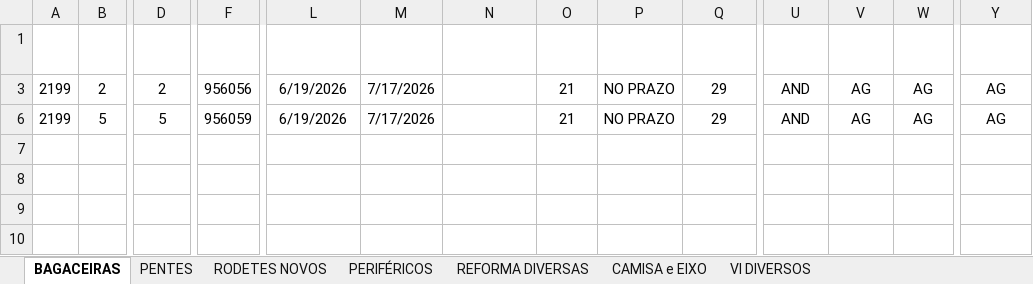
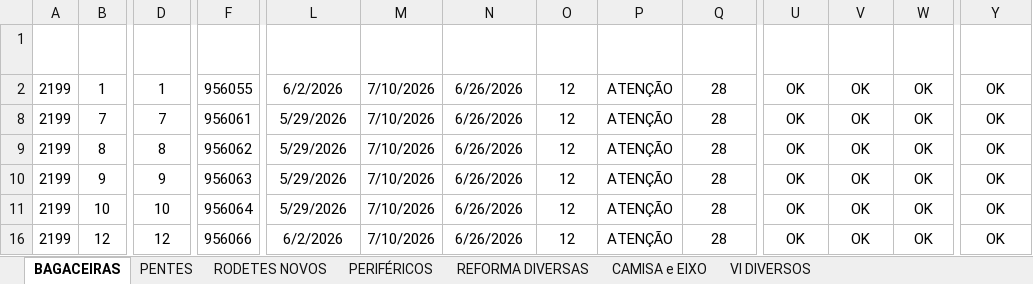
Before and after one commit to marcelodilena/carteira_prod, an Excel workbook: dados.xlsx, sheet BAGACEIRAS, drawn as a sheet; only a part is shown, gaps mark what is left out; values as stored, in another font and other column widths than the file's, no borders; table styles not drawn; addresses are those after the commit; rows hold the shown columns only; the diff covers the shown part only; the diff names each change by its address in the sheet, - before the commit and + after, or states it on an @@ line.

```diff
--- a/dados.xlsx (sheet BAGACEIRAS)
+++ b/dados.xlsx (sheet BAGACEIRAS)
-B2 (Item): 2
+B2 (Item): 1
-D2 (Item2): 2
+D2 (Item2): 1
-F2 (Peça): 956056
+F2 (Peça): 956055
-L2 (Pz Fundido Real): 6/19/2026
+L2 (Pz Fundido Real): 6/2/2026
-M2 (Prazo Entrega): 7/17/2026
+M2 (Prazo Entrega): 7/10/2026
-N2 (Pz Entrega Real): (empty)
+N2 (Pz Entrega Real): 6/26/2026
-O2 (Dias Falta2): 21
+O2 (Dias Falta2): 12
-P2 (Indicador): NO PRAZO
+P2 (Indicador): ATENÇÃO
-Q2 (Semana Entrega): 29
+Q2 (Semana Entrega): 28
-U2 (Plainar): AND
+U2 (Plainar): OK
-V2 (Facear): AG
+V2 (Facear): OK
-W2 (Serrar): AG
+W2 (Serrar): OK
-Y2 (Encaixe): AG
+Y2 (Encaixe): OK
+row 8: 2199 | 7 | 7 | 956061 | 5/29/2026 | 7/10/2026 | 6/26/2026 | 12 | ATENÇÃO | 28 | OK | OK | OK | OK
+row 9: 2199 | 8 | 8 | 956062 | 5/29/2026 | 7/10/2026 | 6/26/2026 | 12 | ATENÇÃO | 28 | OK | OK | OK | OK
+row 10: 2199 | 9 | 9 | 956063 | 5/29/2026 | 7/10/2026 | 6/26/2026 | 12 | ATENÇÃO | 28 | OK | OK | OK | OK
+row 11: 2199 | 10 | 10 | 956064 | 5/29/2026 | 7/10/2026 | 6/26/2026 | 12 | ATENÇÃO | 28 | OK | OK | OK | OK
-B16 (Item): 5
+B16 (Item): 12
-D16 (Item2): 5
+D16 (Item2): 12
-F16 (Peça): 956059
+F16 (Peça): 956066
-L16 (Pz Fundido Real): 6/19/2026
+L16 (Pz Fundido Real): 6/2/2026
-M16 (Prazo Entrega): 7/17/2026
+M16 (Prazo Entrega): 7/10/2026
-N16 (Pz Entrega Real): (empty)
+N16 (Pz Entrega Real): 6/26/2026
-O16 (Dias Falta2): 21
+O16 (Dias Falta2): 12
-P16 (Indicador): NO PRAZO
+P16 (Indicador): ATENÇÃO
-Q16 (Semana Entrega): 29
+Q16 (Semana Entrega): 28
-U16 (Plainar): AND
+U16 (Plainar): OK
-V16 (Facear): AG
+V16 (Facear): OK
-W16 (Serrar): AG
+W16 (Serrar): OK
-Y16 (Encaixe): AG
+Y16 (Encaixe): OK
```
Also changed, not shown: 4 added rows and 12 edited cells elsewhere in this sheet, sheet PENTES, sheet PERIFÉRICOS, sheet CAMISA e EIXO, sheet RODETES NOVOS, hidden cells, 1 other file.
